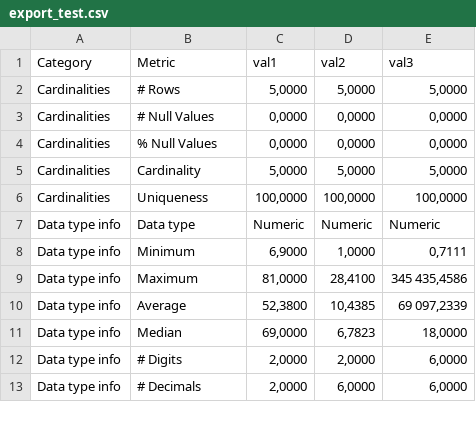
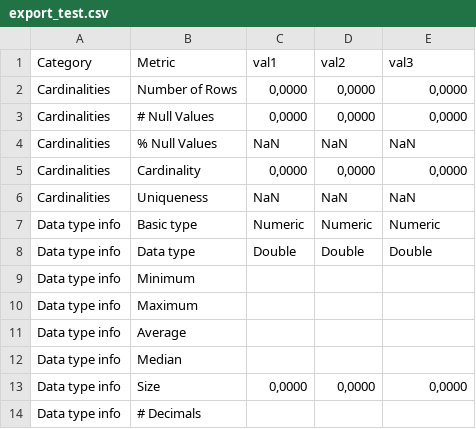
Before and after one commit to lisehr/dq-meerkat, a CSV file: src/main/java/dqm/jku/trustkg/resources/export/csv/export_test.csv, drawn as a sheet; only a part is shown; the diff covers the shown part only.

```diff
--- a/src/main/java/dqm/jku/trustkg/resources/export/csv/export_test.csv
+++ b/src/main/java/dqm/jku/trustkg/resources/export/csv/export_test.csv
@@ -1,13 +1,14 @@
 Category;Metric;val1;val2;val3
-Cardinalities;# Rows;5,0000;5,0000;5,0000
+Cardinalities;Number of Rows;0,0000;0,0000;0,0000
 Cardinalities;# Null Values;0,0000;0,0000;0,0000
-Cardinalities;% Null Values;0,0000;0,0000;0,0000
-Cardinalities;Cardinality;5,0000;5,0000;5,0000
-Cardinalities;Uniqueness;100,0000;100,0000;100,0000
-Data type info;Data type;Numeric;Numeric;Numeric
-Data type info;Minimum;6,9000;1,0000;0,7111
-Data type info;Maximum;81,0000;28,4100;345 435,4586
-Data type info;Average;52,3800;10,4385;69 097,2339
-Data type info;Median;69,0000;6,7823;18,0000
-Data type info;# Digits;2,0000;2,0000;6,0000
-Data type info;# Decimals;2,0000;6,0000;6,0000
+Cardinalities;% Null Values;NaN;NaN;NaN
+Cardinalities;Cardinality;0,0000;0,0000;0,0000
+Cardinalities;Uniqueness;NaN;NaN;NaN
+Data type info;Basic type;Numeric;Numeric;Numeric
+Data type info;Data type;Double;Double;Double
+Data type info;Minimum;;;
+Data type info;Maximum;;;
+Data type info;Average;;;
+Data type info;Median;;;
+Data type info;Size;0,0000;0,0000;0,0000
+Data type info;# Decimals;;;
```
Also changed, not shown: 12 edited cells elsewhere in this file, src/main/java/dqm/jku/trustkg/resources/export/csv/export_100000 sales records.csv, src/main/java/dqm/jku/trustkg/resources/export/csv/export_datacosupplychaindataset.csv, 22 other files.
